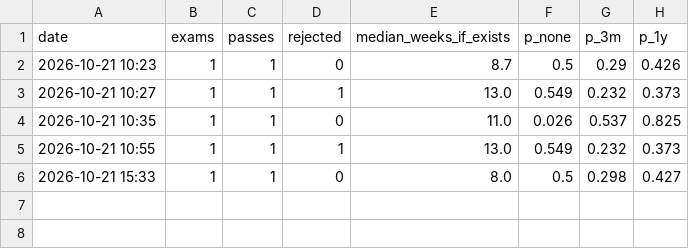
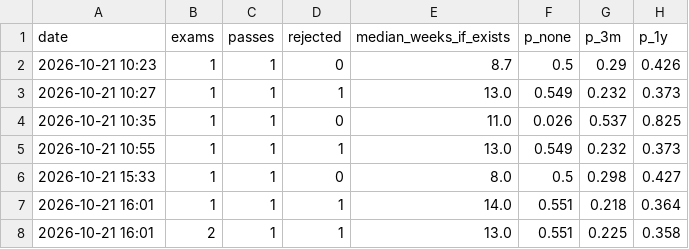
Before and after one commit to vannaflow1/nasdaq-bot, a CSV file: knowledge/eta_history.csv, drawn as a sheet; the diff names each change by its address in the sheet, - before the commit and + after, or states it on an @@ line.

```diff
--- a/knowledge/eta_history.csv
+++ b/knowledge/eta_history.csv
+row 7: 2026-10-21 16:01 | 1 | 1 | 1 | 14.0 | 0.551 | 0.218 | 0.364
+row 8: 2026-10-21 16:01 | 2 | 1 | 1 | 13.0 | 0.551 | 0.225 | 0.358
```
